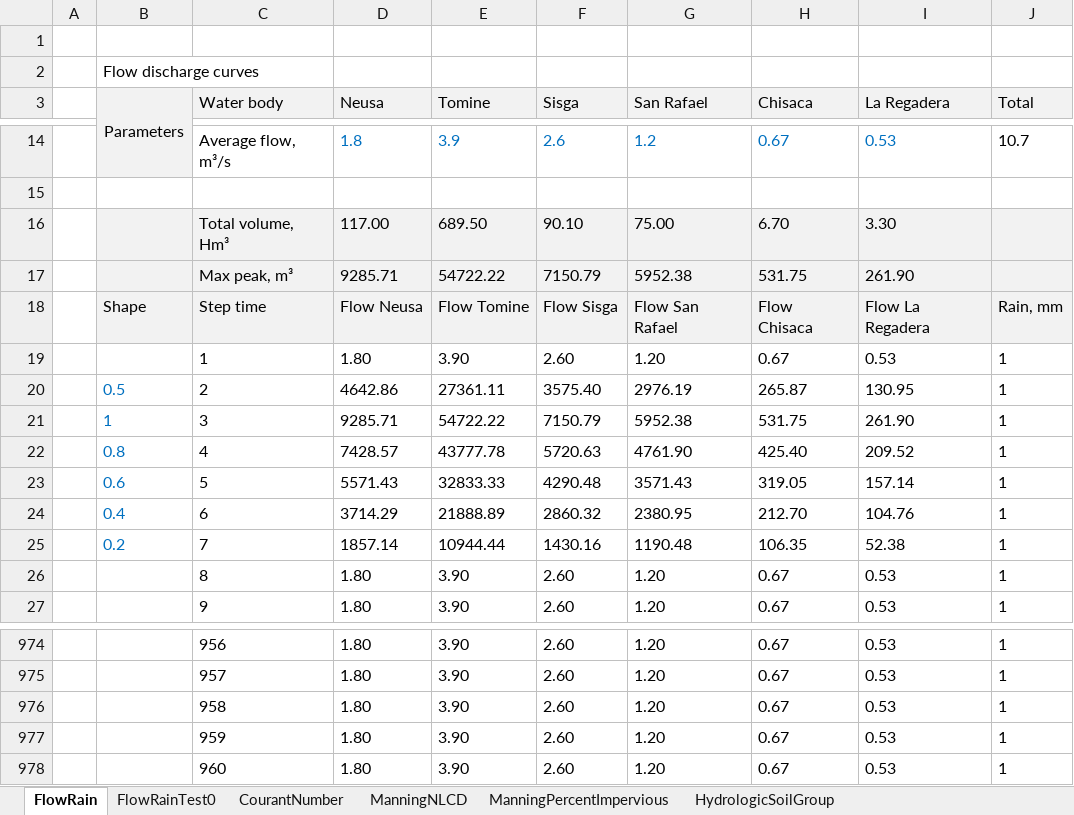
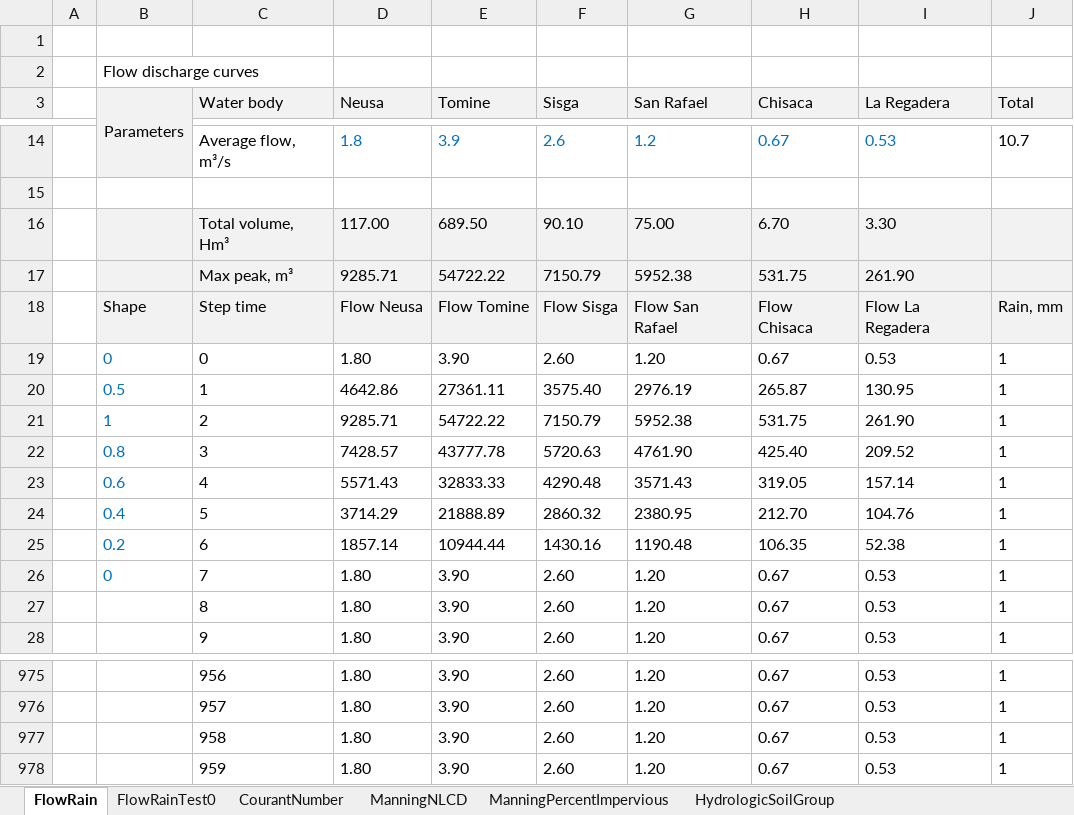
Before and after one commit to rcfdtools/R.HydroBogota, an Excel workbook: Parameters.xlsx, sheet FlowRain, drawn as a sheet; only a part is shown, gaps mark what is left out; values as stored, in another font and other column widths than the file's, no borders; charts and pictures not drawn; removed rows and columns are numbered as before the commit, all else as after; the diff names each change by its address in the sheet, - before the commit and + after, or states it on an @@ line.

```diff
--- a/Parameters.xlsx (sheet FlowRain)
+++ b/Parameters.xlsx (sheet FlowRain)
-B19 (Parameters): (empty)
+B19 (Parameters): 0
-C19 (Water body): 1
+C19 (Water body): 0
-C20 (Water body): 2
+C20 (Water body): 1
-C21 (Water body): 3
+C21 (Water body): 2
-C22 (Water body): 4
+C22 (Water body): 3
-C23 (Water body): 5
+C23 (Water body): 4
-C24 (Water body): 6
+C24 (Water body): 5
-C25 (Water body): 7
+C25 (Water body): 6
+row 26:  | 0 | 7 | 1.80 | 3.90 | 2.60 | 1.20 | 0.67 | 0.53 | 1
-row 978:  |  | 960 | 1.80 | 3.90 | 2.60 | 1.20 | 0.67 | 0.53 | 1
```
Also changed, not shown: charts or pictures, 6 other files.
